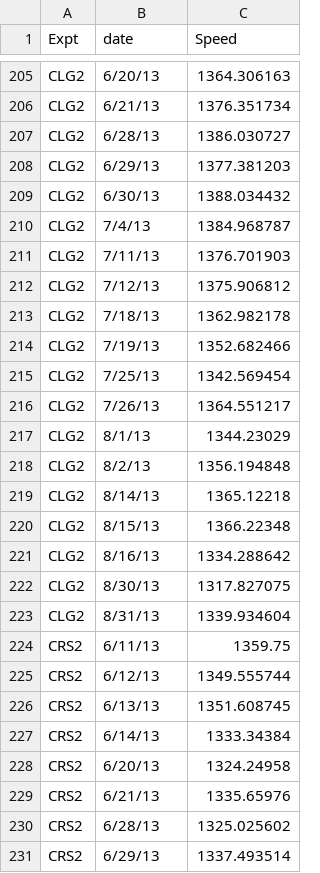
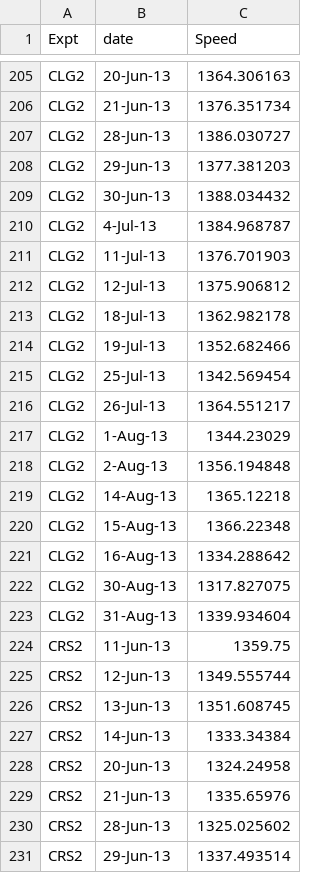
Before and after one commit to thealexpenn/thealexpenn.github.io, a CSV file: s3.csv, drawn as a sheet; only a part is shown, gaps mark what is left out; the diff covers the shown part only; the diff names each change by its address in the sheet, - before the commit and + after, or states it on an @@ line.

Commit message:
fix dates

```diff
--- a/s3.csv
+++ b/s3.csv
-B205 (date): 6/20/13
+B205 (date): 20-Jun-13
-B206 (date): 6/21/13
+B206 (date): 21-Jun-13
-B207 (date): 6/28/13
+B207 (date): 28-Jun-13
-B208 (date): 6/29/13
+B208 (date): 29-Jun-13
-B209 (date): 6/30/13
+B209 (date): 30-Jun-13
-B210 (date): 7/4/13
+B210 (date): 4-Jul-13
-B211 (date): 7/11/13
+B211 (date): 11-Jul-13
-B212 (date): 7/12/13
+B212 (date): 12-Jul-13
-B213 (date): 7/18/13
+B213 (date): 18-Jul-13
-B214 (date): 7/19/13
+B214 (date): 19-Jul-13
-B215 (date): 7/25/13
+B215 (date): 25-Jul-13
-B216 (date): 7/26/13
+B216 (date): 26-Jul-13
-B217 (date): 8/1/13
+B217 (date): 1-Aug-13
-B218 (date): 8/2/13
+B218 (date): 2-Aug-13
-B219 (date): 8/14/13
+B219 (date): 14-Aug-13
-B220 (date): 8/15/13
+B220 (date): 15-Aug-13
-B221 (date): 8/16/13
+B221 (date): 16-Aug-13
-B222 (date): 8/30/13
+B222 (date): 30-Aug-13
-B223 (date): 8/31/13
+B223 (date): 31-Aug-13
-B224 (date): 6/11/13
+B224 (date): 11-Jun-13
-B225 (date): 6/12/13
+B225 (date): 12-Jun-13
-B226 (date): 6/13/13
+B226 (date): 13-Jun-13
-B227 (date): 6/14/13
+B227 (date): 14-Jun-13
-B228 (date): 6/20/13
+B228 (date): 20-Jun-13
-B229 (date): 6/21/13
+B229 (date): 21-Jun-13
-B230 (date): 6/28/13
+B230 (date): 28-Jun-13
-B231 (date): 6/29/13
+B231 (date): 29-Jun-13
```
Also changed, not shown: 155 edited cells elsewhere in this file.
